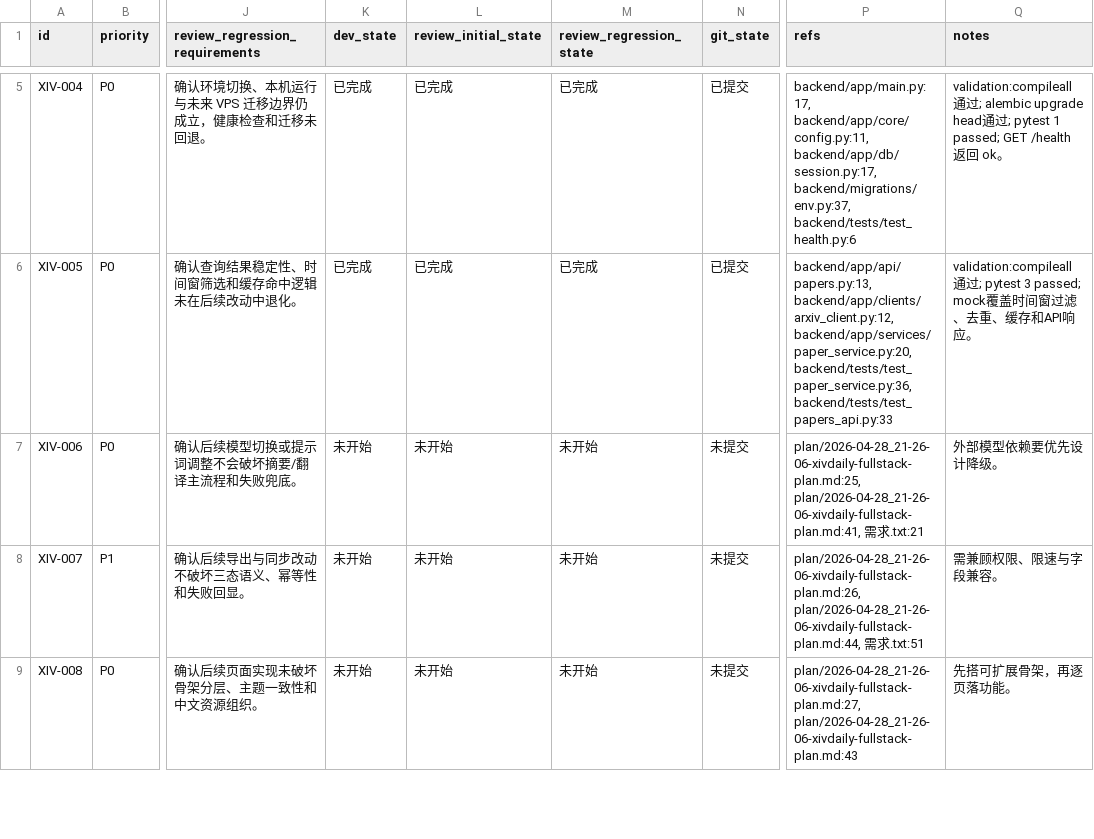
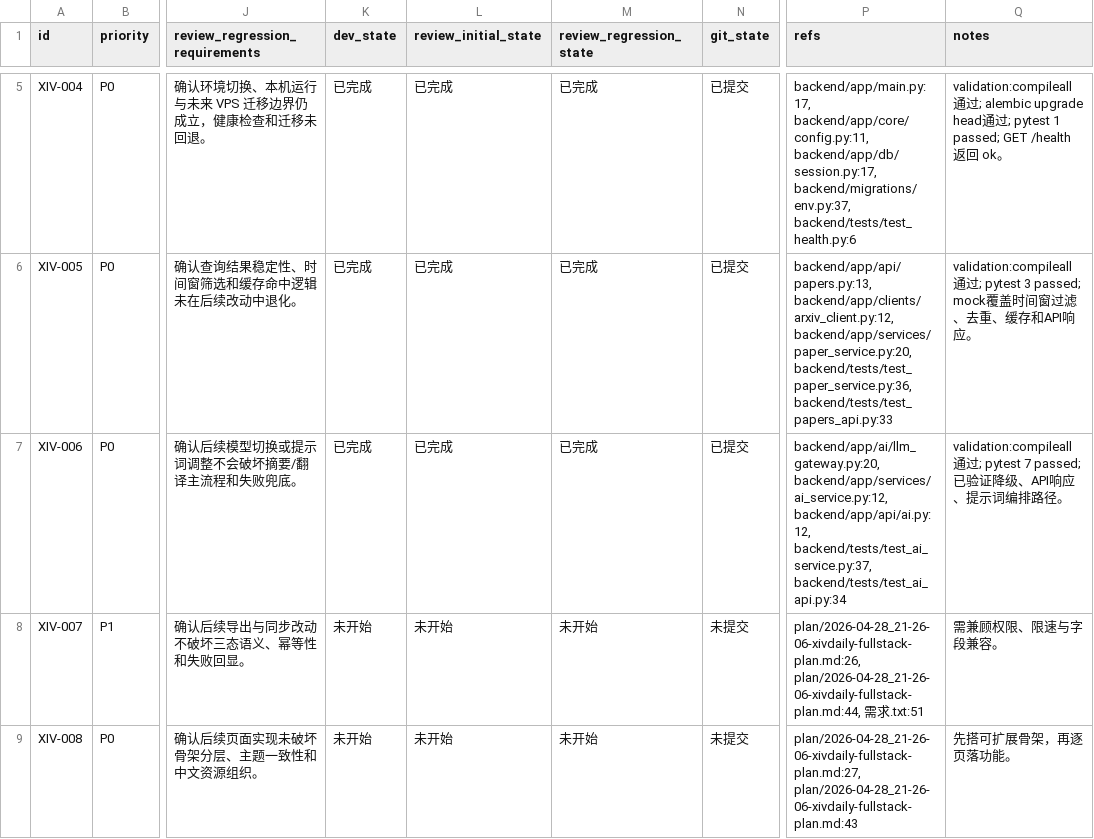
Before and after one commit to yangyioryy/XivDaily, a CSV file: issues/2026-04-28_21-26-06-xivdaily-fullstack-plan.csv, drawn as a sheet; only a part is shown, gaps mark what is left out; the diff names each change by its address in the sheet, - before the commit and + after, or states it on an @@ line.

```diff
--- a/issues/2026-04-28_21-26-06-xivdaily-fullstack-plan.csv
+++ b/issues/2026-04-28_21-26-06-xivdaily-fullstack-plan.csv
-K7 (dev_state): 未开始
+K7 (dev_state): 已完成
-L7 (review_initial_state): 未开始
+L7 (review_initial_state): 已完成
-M7 (review_regression_state): 未开始
+M7 (review_regression_state): 已完成
-N7 (git_state): 未提交
+N7 (git_state): 已提交
-P7 (refs): plan/2026-04-28_21-26-06-xivdaily-fullstack-plan.md:25, plan/2026-04-28_21-26-06-xivdaily-fullstack-plan.md:41, 需求.txt:21
+P7 (refs): backend/app/ai/llm_gateway.py:20, backend/app/services/ai_service.py:12, backend/app/api/ai.py:12, backend/tests/test_ai_service.py:37, backend/tests/test_ai_api.py:34
-Q7 (notes): 外部模型依赖要优先设计降级。
+Q7 (notes): validation:compileall通过; pytest 7 passed; 已验证降级、API响应、提示词编排路径。
```
Also changed, not shown: 10 other files.
